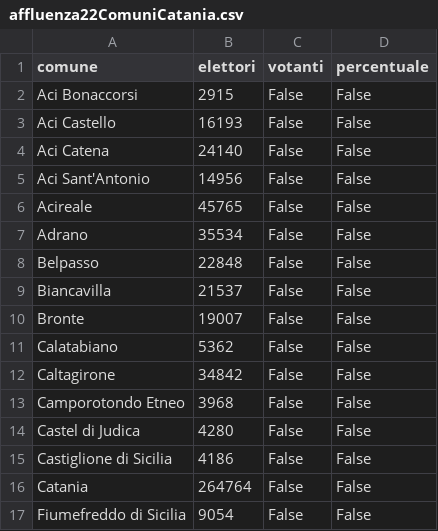
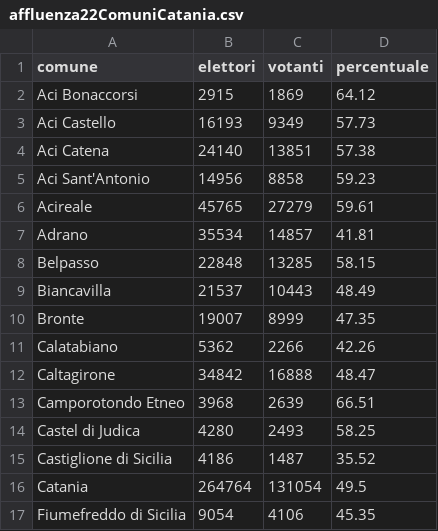
Before and after one commit to SiciliaHub/regionali2017, a CSV file: regione/dati/affluenza22ComuniCatania.csv, drawn as a sheet; only a part is shown; the diff covers the shown part only.

```diff
--- a/regione/dati/affluenza22ComuniCatania.csv
+++ b/regione/dati/affluenza22ComuniCatania.csv
@@ -1,17 +1,17 @@
 comune,elettori,votanti,percentuale
-Aci Bonaccorsi,2915,False,False
-Aci Castello,16193,False,False
-Aci Catena,24140,False,False
-Aci Sant'Antonio,14956,False,False
-Acireale,45765,False,False
-Adrano,35534,False,False
-Belpasso,22848,False,False
-Biancavilla,21537,False,False
-Bronte,19007,False,False
-Calatabiano,5362,False,False
-Caltagirone,34842,False,False
-Camporotondo Etneo,3968,False,False
-Castel di Judica,4280,False,False
-Castiglione di Sicilia,4186,False,False
-Catania,264764,False,False
-Fiumefreddo di Sicilia,9054,False,False
+Aci Bonaccorsi,2915,1869,64.12
+Aci Castello,16193,9349,57.73
+Aci Catena,24140,13851,57.38
+Aci Sant'Antonio,14956,8858,59.23
+Acireale,45765,27279,59.61
+Adrano,35534,14857,41.81
+Belpasso,22848,13285,58.15
+Biancavilla,21537,10443,48.49
+Bronte,19007,8999,47.35
+Calatabiano,5362,2266,42.26
+Caltagirone,34842,16888,48.47
+Camporotondo Etneo,3968,2639,66.51
+Castel di Judica,4280,2493,58.25
+Castiglione di Sicilia,4186,1487,35.52
+Catania,264764,131054,49.5
+Fiumefreddo di Sicilia,9054,4106,45.35
```
Also changed, not shown: 84 edited cells elsewhere in this file, regione/dati/affluenza22ComuniMessina.csv, regione/dati/affluenza22ComuniPalermo.csv, 7 other files.
